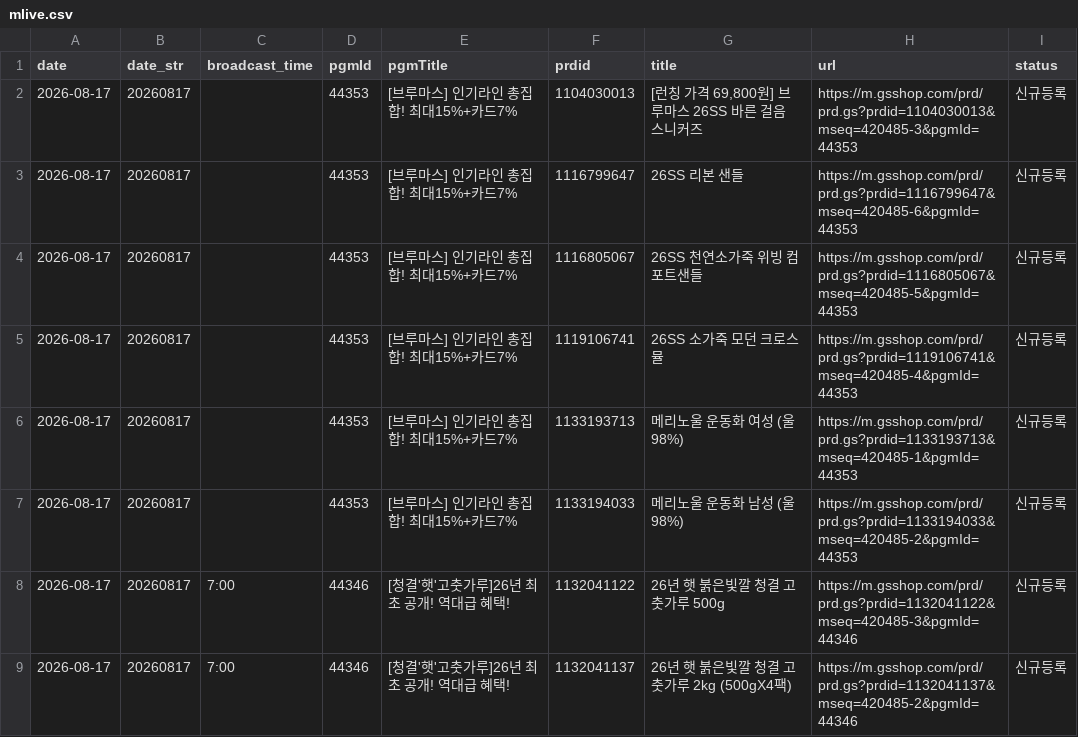
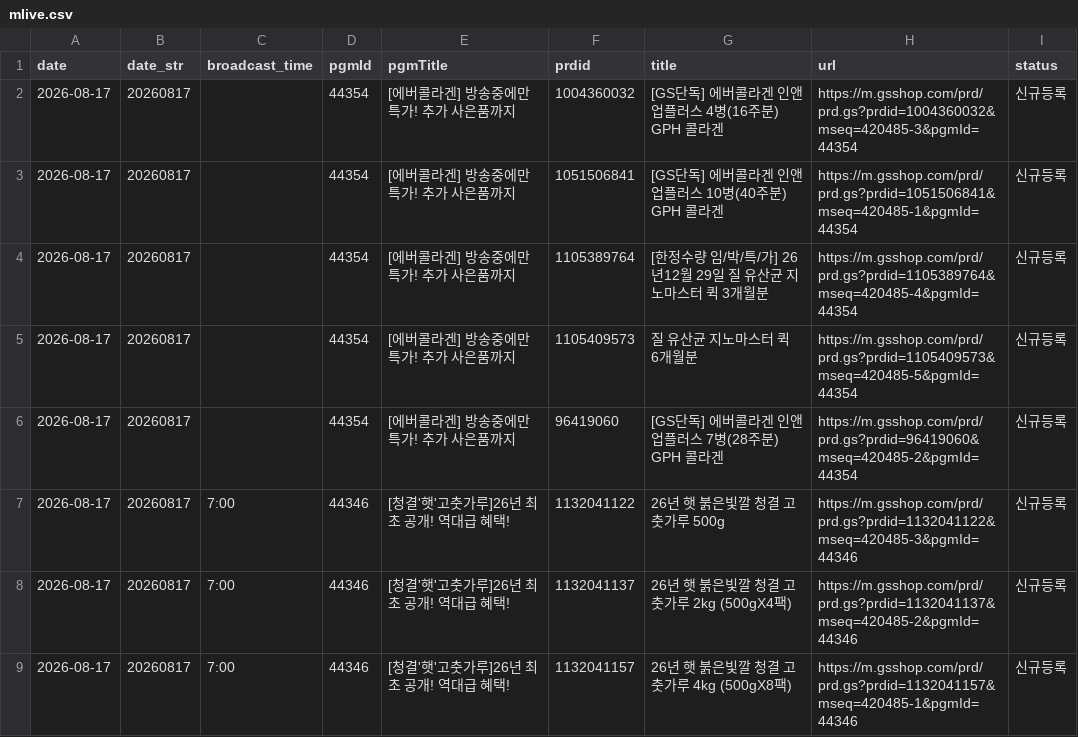
Before and after one commit to poodingcake-hue/GSMOBILE, a CSV file: web-app/public/data/mlive.csv, drawn as a sheet; only a part is shown; the shorter side is filled out with more unchanged rows; the diff covers the shown part only.

```diff
--- a/web-app/public/data/mlive.csv
+++ b/web-app/public/data/mlive.csv
@@ -1,8 +1,7 @@
 date,date_str,broadcast_time,pgmId,pgmTitle,prdid,title,url,status
-2026-08-17,20260817,,44353,[브루마스] 인기라인 총집합! 최대15%+카드7%,1104030013,"[런칭 가격 69,800원] 브루마스 26SS 바른 걸음 스니커즈",https://m.gsshop.com/prd/prd.gs?prdid=1104030013&mseq=420485-3&pgmId=44353,신규등록
-2026-08-17,20260817,,44353,[브루마스] 인기라인 총집합! 최대15%+카드7%,1116799647,26SS 리본 샌들,https://m.gsshop.com/prd/prd.gs?prdid=1116799647&mseq=420485-6&pgmId=44353,신규등록
-2026-08-17,20260817,,44353,[브루마스] 인기라인 총집합! 최대15%+카드7%,1116805067,26SS 천연소가죽 위빙 컴포트샌들,https://m.gsshop.com/prd/prd.gs?prdid=1116805067&mseq=420485-5&pgmId=44353,신규등록
-2026-08-17,20260817,,44353,[브루마스] 인기라인 총집합! 최대15%+카드7%,1119106741,26SS 소가죽 모던 크로스 뮬,https://m.gsshop.com/prd/prd.gs?prdid=1119106741&mseq=420485-4&pgmId=44353,신규등록
-2026-08-17,20260817,,44353,[브루마스] 인기라인 총집합! 최대15%+카드7%,1133193713,메리노울 운동화 여성 (울98%),https://m.gsshop.com/prd/prd.gs?prdid=1133193713&mseq=420485-1&pgmId=44353,신규등록
-2026-08-17,20260817,,44353,[브루마스] 인기라인 총집합! 최대15%+카드7%,1133194033,메리노울 운동화 남성 (울98%),https://m.gsshop.com/prd/prd.gs?prdid=1133194033&mseq=420485-2&pgmId=44353,신규등록
+2026-08-17,20260817,,44354,[에버콜라겐] 방송중에만 특가! 추가 사은품까지,1004360032,[GS단독] 에버콜라겐 인앤업플러스 4병(16주분) GPH 콜라겐,https://m.gsshop.com/prd/prd.gs?prdid=1004360032&mseq=420485-3&pgmId=44354,신규등록
+2026-08-17,20260817,,44354,[에버콜라겐] 방송중에만 특가! 추가 사은품까지,1051506841,[GS단독] 에버콜라겐 인앤업플러스 10병(40주분) GPH 콜라겐,https://m.gsshop.com/prd/prd.gs?prdid=1051506841&mseq=420485-1&pgmId=44354,신규등록
+2026-08-17,20260817,,44354,[에버콜라겐] 방송중에만 특가! 추가 사은품까지,1105389764,[한정수량 임/박/특/가] 26년12월 29일 질 유산균 지노마스터 퀵 3개월분,https://m.gsshop.com/prd/prd.gs?prdid=1105389764&mseq=420485-4&pgmId=44354,신규등록
+2026-08-17,20260817,,44354,[에버콜라겐] 방송중에만 특가! 추가 사은품까지,1105409573,질 유산균 지노마스터 퀵 6개월분,https://m.gsshop.com/prd/prd.gs?prdid=1105409573&mseq=420485-5&pgmId=44354,신규등록
+2026-08-17,20260817,,44354,[에버콜라겐] 방송중에만 특가! 추가 사은품까지,96419060,[GS단독] 에버콜라겐 인앤업플러스 7병(28주분) GPH 콜라겐,https://m.gsshop.com/prd/prd.gs?prdid=96419060&mseq=420485-2&pgmId=44354,신규등록
 2026-08-17,20260817,7:00,44346,[청결'햇'고춧가루]26년 최초 공개! 역대급 혜택!,1132041122,26년 햇 붉은빛깔 청결 고춧가루 500g,https://m.gsshop.com/prd/prd.gs?prdid=1132041122&mseq=420485-3&pgmId=44346,신규등록
```
Also changed, not shown: 1 added row and 30 edited cells elsewhere in this file.
